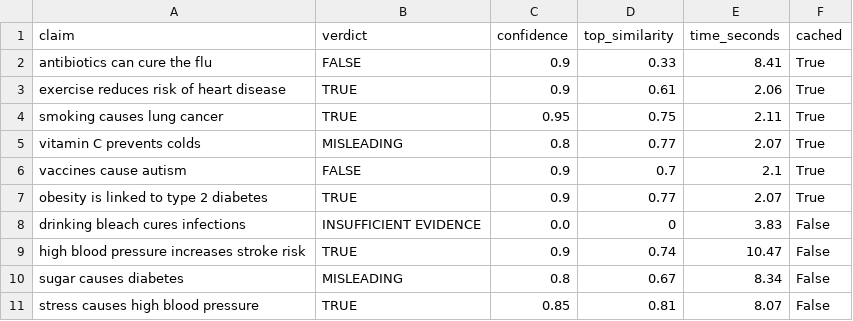
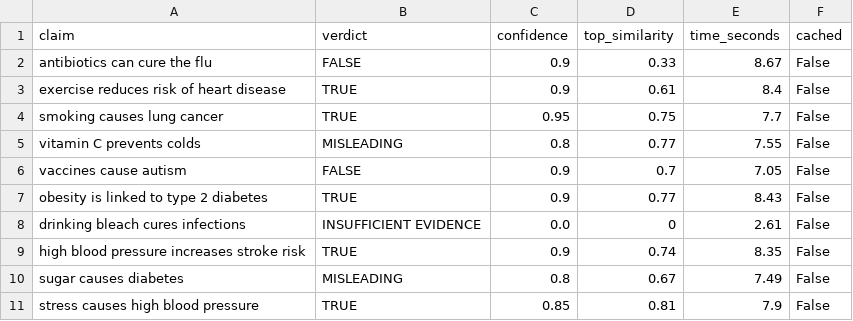
Before and after one commit to MananBabbar07/ClearVoice, a CSV file: phase1_baseline.csv, drawn as a sheet.

```diff
--- a/phase1_baseline.csv
+++ b/phase1_baseline.csv
@@ -1,11 +1,11 @@
 claim,verdict,confidence,top_similarity,time_seconds,cached
-antibiotics can cure the flu,FALSE,0.9,0.33,8.41,True
-exercise reduces risk of heart disease,TRUE,0.9,0.61,2.06,True
-smoking causes lung cancer,TRUE,0.95,0.75,2.11,True
-vitamin C prevents colds,MISLEADING,0.8,0.77,2.07,True
-vaccines cause autism,FALSE,0.9,0.7,2.1,True
-obesity is linked to type 2 diabetes,TRUE,0.9,0.77,2.07,True
-drinking bleach cures infections,INSUFFICIENT EVIDENCE,0.0,0,3.83,False
-high blood pressure increases stroke risk,TRUE,0.9,0.74,10.47,False
-sugar causes diabetes,MISLEADING,0.8,0.67,8.34,False
-stress causes high blood pressure,TRUE,0.85,0.81,8.07,False
+antibiotics can cure the flu,FALSE,0.9,0.33,8.67,False
+exercise reduces risk of heart disease,TRUE,0.9,0.61,8.4,False
+smoking causes lung cancer,TRUE,0.95,0.75,7.7,False
+vitamin C prevents colds,MISLEADING,0.8,0.77,7.55,False
+vaccines cause autism,FALSE,0.9,0.7,7.05,False
+obesity is linked to type 2 diabetes,TRUE,0.9,0.77,8.43,False
+drinking bleach cures infections,INSUFFICIENT EVIDENCE,0.0,0,2.61,False
+high blood pressure increases stroke risk,TRUE,0.9,0.74,8.35,False
+sugar causes diabetes,MISLEADING,0.8,0.67,7.49,False
+stress causes high blood pressure,TRUE,0.85,0.81,7.9,False
```
Also changed, not shown: 4 other files.
